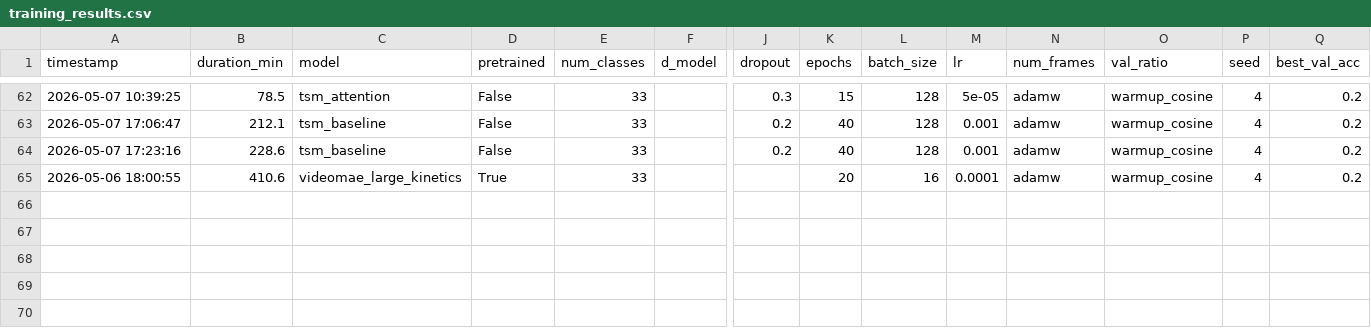
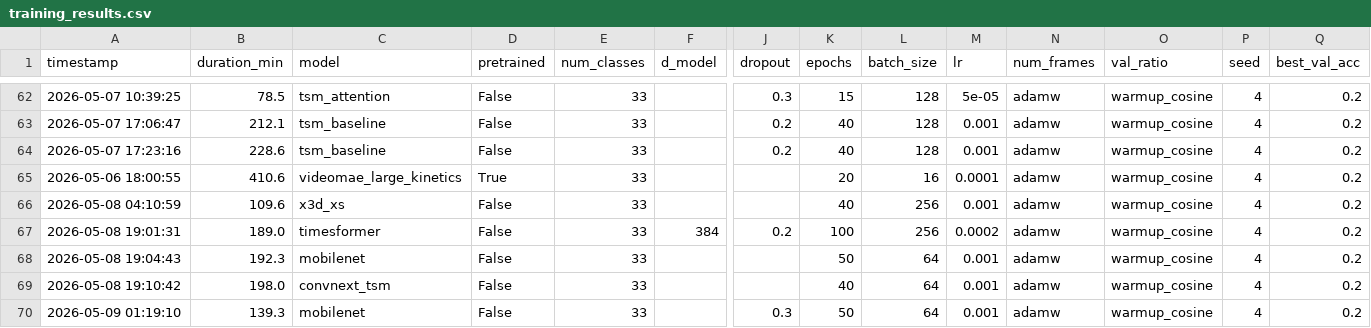
Before and after one commit to Aichai314/What_Happens_Next_DL_Gaetan_Marius, a CSV file: training_results.csv, drawn as a sheet; only a part is shown, gaps mark what is left out; rows hold the shown columns only; the diff names each change by its address in the sheet, - before the commit and + after, or states it on an @@ line.

Commit message:
Added mobilenet, timesformer and convnext without attention

```diff
--- a/training_results.csv
+++ b/training_results.csv
+row 66: 2026-05-08 04:10:59 | 109.6 | x3d_xs | False | 33 |  |  | 40 | 256 | 0.001 | adamw | warmup_cosine | 4 | 0.2
+row 67: 2026-05-08 19:01:31 | 189.0 | timesformer | False | 33 | 384 | 0.2 | 100 | 256 | 0.0002 | adamw | warmup_cosine | 4 | 0.2
+row 68: 2026-05-08 19:04:43 | 192.3 | mobilenet | False | 33 |  |  | 50 | 64 | 0.001 | adamw | warmup_cosine | 4 | 0.2
+row 69: 2026-05-08 19:10:42 | 198.0 | convnext_tsm | False | 33 |  |  | 40 | 64 | 0.001 | adamw | warmup_cosine | 4 | 0.2
+row 70: 2026-05-09 01:19:10 | 139.3 | mobilenet | False | 33 |  | 0.3 | 50 | 64 | 0.001 | adamw | warmup_cosine | 4 | 0.2
```
Also changed, not shown: submissions/ensemble_submission_final.csv, 19 other files.
